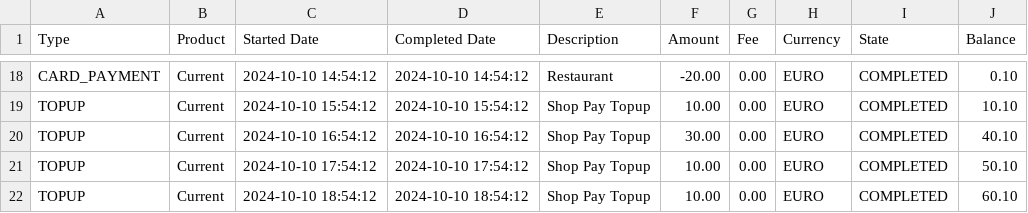
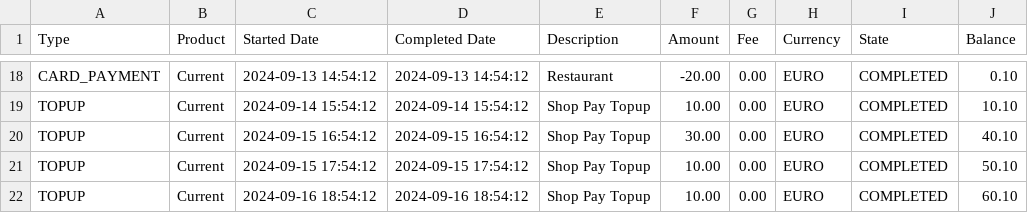
Before and after one commit to gabriel-samo/samo-finance, a CSV file: exampleBankStatment.csv, drawn as a sheet; only a part is shown, gaps mark what is left out; the diff covers the shown part only; the diff names each change by its address in the sheet, - before the commit and + after, or states it on an @@ line.

```diff
--- a/exampleBankStatment.csv
+++ b/exampleBankStatment.csv
-C18 (Started Date): 2024-10-10 14:54:12
+C18 (Started Date): 2024-09-13 14:54:12
-D18 (Completed Date): 2024-10-10 14:54:12
+D18 (Completed Date): 2024-09-13 14:54:12
-C19 (Started Date): 2024-10-10 15:54:12
+C19 (Started Date): 2024-09-14 15:54:12
-D19 (Completed Date): 2024-10-10 15:54:12
+D19 (Completed Date): 2024-09-14 15:54:12
-C20 (Started Date): 2024-10-10 16:54:12
+C20 (Started Date): 2024-09-15 16:54:12
-D20 (Completed Date): 2024-10-10 16:54:12
+D20 (Completed Date): 2024-09-15 16:54:12
-C21 (Started Date): 2024-10-10 17:54:12
+C21 (Started Date): 2024-09-15 17:54:12
-D21 (Completed Date): 2024-10-10 17:54:12
+D21 (Completed Date): 2024-09-15 17:54:12
-C22 (Started Date): 2024-10-10 18:54:12
+C22 (Started Date): 2024-09-16 18:54:12
-D22 (Completed Date): 2024-10-10 18:54:12
+D22 (Completed Date): 2024-09-16 18:54:12
```
Also changed, not shown: 32 edited cells elsewhere in this file, 8 other files.
